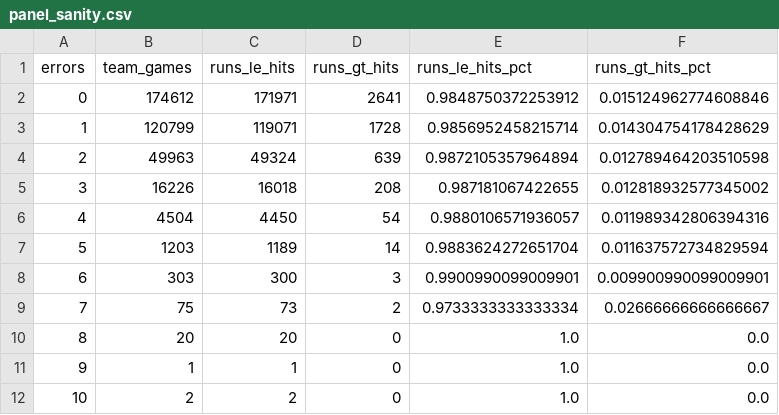
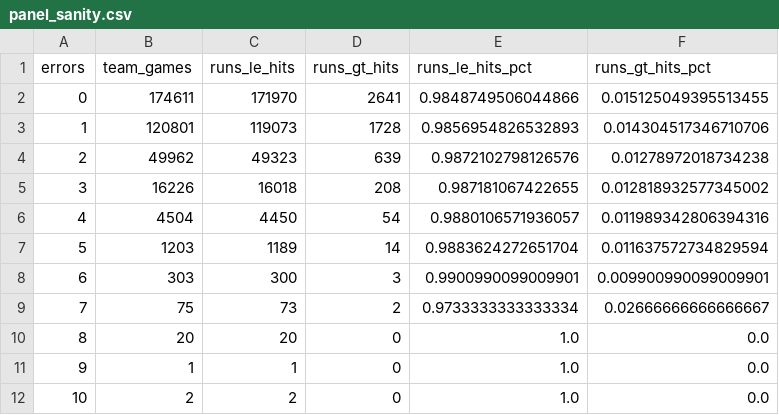
Before and after one commit to JacobPilawa/box_scorigami, a CSV file: validation/panel_sanity.csv, drawn as a sheet.

```diff
--- a/validation/panel_sanity.csv
+++ b/validation/panel_sanity.csv
@@ -1,5 +1,5 @@
 errors,team_games,runs_le_hits,runs_gt_hits,runs_le_hits_pct,runs_gt_hits_pct
-0,174612,171971,2641,0.9848750372253912,0.015124962774608846
-1,120799,119071,1728,0.9856952458215714,0.014304754178428629
-2,49963,49324,639,0.9872105357964894,0.012789464203510598
+0,174611,171970,2641,0.9848749506044866,0.015125049395513455
+1,120801,119073,1728,0.9856954826532893,0.014304517346710706
+2,49962,49323,639,0.9872102798126576,0.01278972018734238
 3,16226,16018,208,0.987181067422655,0.012818932577345002
```
Also changed, not shown: validation/franchise_combo_tracking.csv, validation/rhe_combo_summary.csv, 14 other files.
